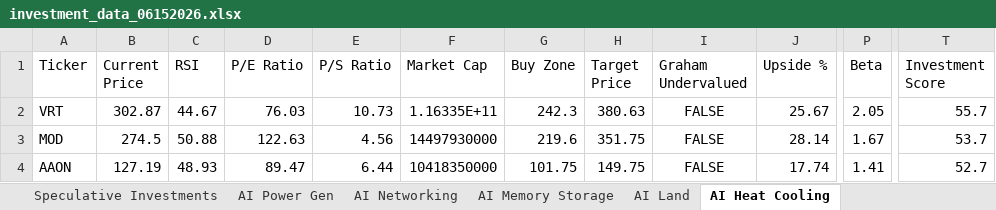
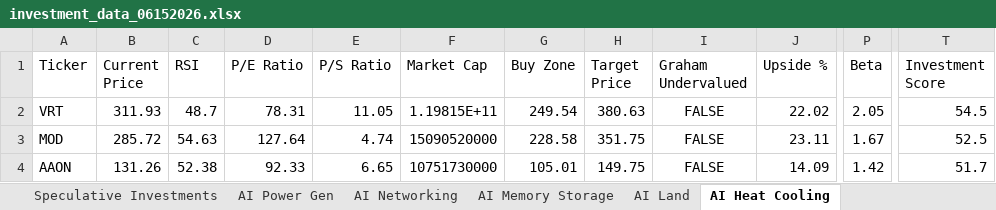
Before and after one commit to aspeez/InvestmentEngine, an Excel workbook: investment-engine/sector/AI/stock-data/investment_data_06152026.xlsx, sheet AI Heat Cooling, drawn as a sheet; only a part is shown, gaps mark what is left out; values as stored, in another font and other column widths than the file's, no borders; the diff names each change by its address in the sheet, - before the commit and + after, or states it on an @@ line.

```diff
--- a/investment-engine/sector/AI/stock-data/investment_data_06152026.xlsx (sheet AI Heat Cooling)
+++ b/investment-engine/sector/AI/stock-data/investment_data_06152026.xlsx (sheet AI Heat Cooling)
-B2 (Current Price): 302.87
+B2 (Current Price): 311.93
-C2 (RSI): 44.67
+C2 (RSI): 48.7
-D2 (P/E Ratio): 76.03
+D2 (P/E Ratio): 78.31
-E2 (P/S Ratio): 10.73
+E2 (P/S Ratio): 11.05
-F2 (Market Cap): 1.16335E+11
+F2 (Market Cap): 1.19815E+11
-G2 (Buy Zone): 242.3
+G2 (Buy Zone): 249.54
-J2 (Upside %): 25.67
+J2 (Upside %): 22.02
-T2 (Investment Score): 55.7
+T2 (Investment Score): 54.5
-B3 (Current Price): 274.5
+B3 (Current Price): 285.72
-C3 (RSI): 50.88
+C3 (RSI): 54.63
-D3 (P/E Ratio): 122.63
+D3 (P/E Ratio): 127.64
-E3 (P/S Ratio): 4.56
+E3 (P/S Ratio): 4.74
-F3 (Market Cap): 14497930000
+F3 (Market Cap): 15090520000
-G3 (Buy Zone): 219.6
+G3 (Buy Zone): 228.58
-J3 (Upside %): 28.14
+J3 (Upside %): 23.11
-T3 (Investment Score): 53.7
+T3 (Investment Score): 52.5
-B4 (Current Price): 127.19
+B4 (Current Price): 131.26
-C4 (RSI): 48.93
+C4 (RSI): 52.38
-D4 (P/E Ratio): 89.47
+D4 (P/E Ratio): 92.33
-E4 (P/S Ratio): 6.44
+E4 (P/S Ratio): 6.65
-F4 (Market Cap): 10418350000
+F4 (Market Cap): 10751730000
-G4 (Buy Zone): 101.75
+G4 (Buy Zone): 105.01
-J4 (Upside %): 17.74
+J4 (Upside %): 14.09
-P4 (Beta): 1.41
+P4 (Beta): 1.42
-T4 (Investment Score): 52.7
+T4 (Investment Score): 51.7
```
Also changed, not shown: sheet Investment Master, sheet AI Semi Mfg, sheet AI Cloud, sheet AI Power Gen, sheet AI Software Platform, sheet AI Networking, 14 more sheets, 2 other files.
